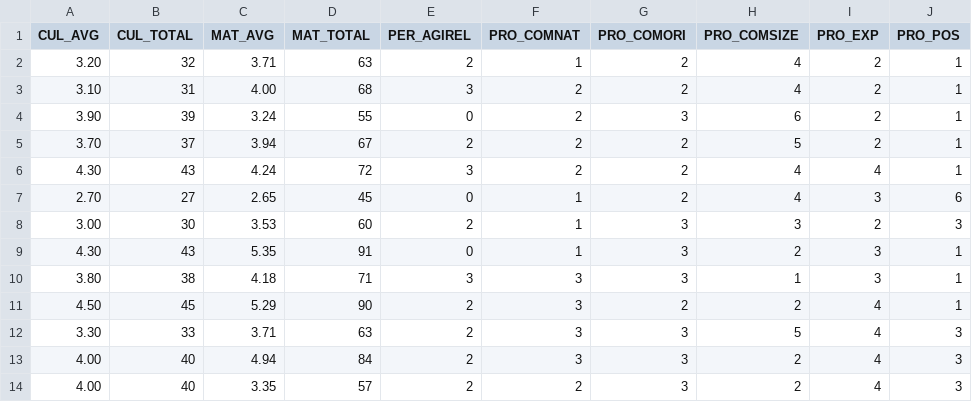
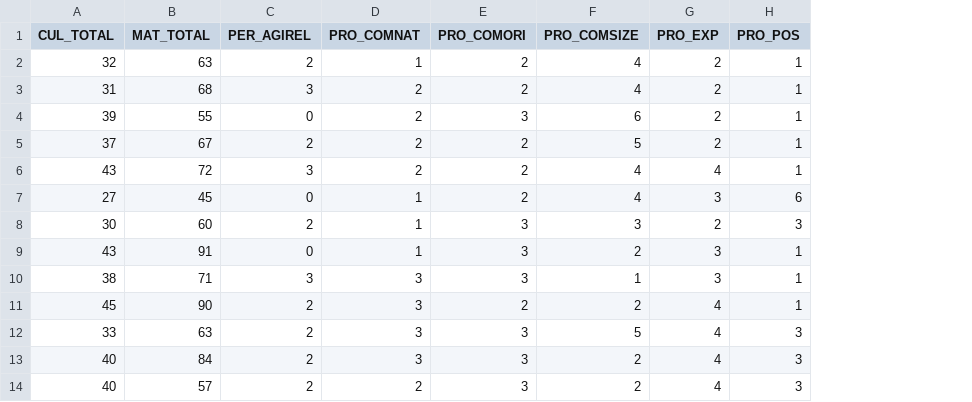
Before and after one commit to dayanpetrow/devops-dissertation, a CSV file: data_processing/dist/combined/combined.csv, drawn as a sheet; only a part is shown; the diff names each change by its address in the sheet, - before the commit and + after, or states it on an @@ line.

Commit message:
more data

```diff
--- a/data_processing/dist/combined/combined.csv
+++ b/data_processing/dist/combined/combined.csv
-column A (CUL_AVG), rows 2-14: 3.20 | 3.10 | 3.90 | 3.70 | 4.30 | 2.70 | 3.00 | 4.30 | 3.80 | 4.50 | 3.30 | 4.00 | 4.00
-column C (MAT_AVG), rows 2-14: 3.71 | 4.00 | 3.24 | 3.94 | 4.24 | 2.65 | 3.53 | 5.35 | 4.18 | 5.29 | 3.71 | 4.94 | 3.35
```
Also changed, not shown: data_processing/dist/culture/culture.csv, data_processing/dist/maturity/maturity.csv, 27 other files.
